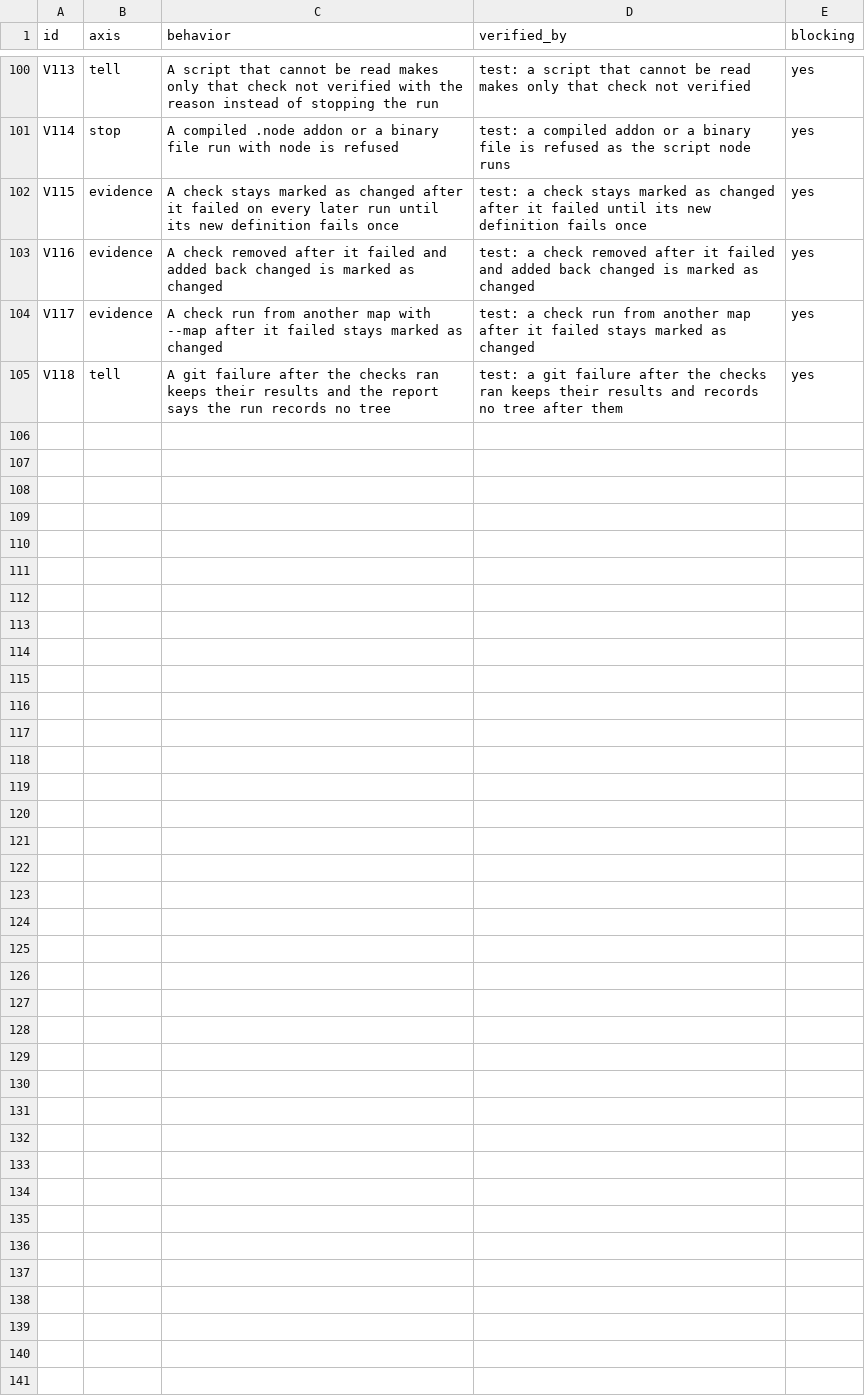
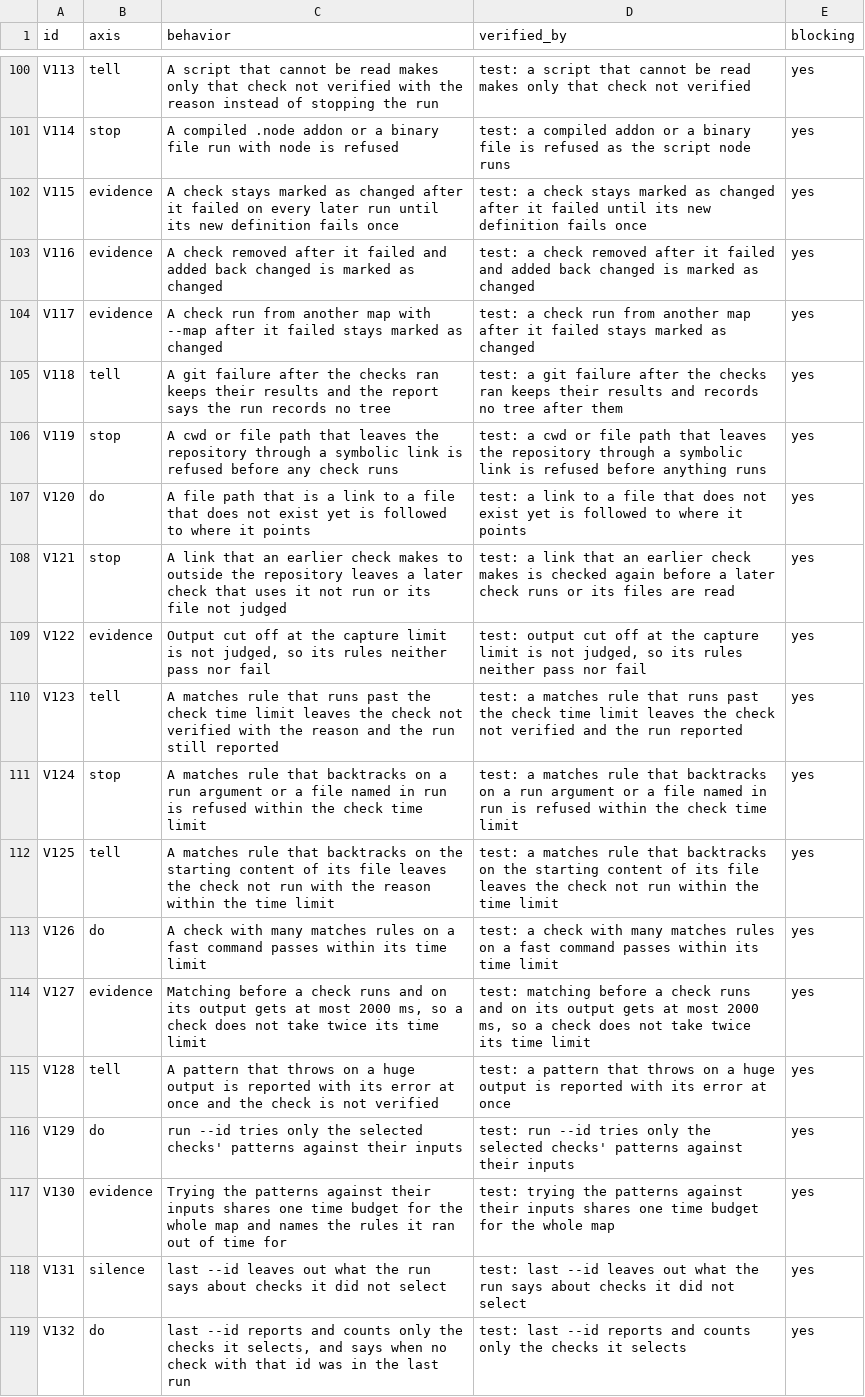
Before and after one commit to lee-eojin/lim, a CSV file: evals/verify/behaviors.csv, drawn as a sheet; only a part is shown, gaps mark what is left out.

Commit message:
release: review-loop 0.11.8, verify 0.6.0, clear-explain 0.1.5 (#181)

```diff
--- a/evals/verify/behaviors.csv
+++ b/evals/verify/behaviors.csv
@@ -105 +105,15 @@ V117,evidence,A check run from another map with --map after it failed stays mark
 V118,tell,A git failure after the checks ran keeps their results and the report says the run records no tree,test: a git failure after the checks ran keeps their results and records no tree after them,yes
+V119,stop,A cwd or file path that leaves the repository through a symbolic link is refused before any check runs,test: a cwd or file path that leaves the repository through a symbolic link is refused before anything runs,yes
+V120,do,A file path that is a link to a file that does not exist yet is followed to where it points,test: a link to a file that does not exist yet is followed to where it points,yes
+V121,stop,A link that an earlier check makes to outside the repository leaves a later check that uses it not run or its file not judged,test: a link that an earlier check makes is checked again before a later check runs or its files are read,yes
+V122,evidence,"Output cut off at the capture limit is not judged, so its rules neither pass nor fail","test: output cut off at the capture limit is not judged, so its rules neither pass nor fail",yes
+V123,tell,A matches rule that runs past the check time limit leaves the check not verified with the reason and the run still reported,test: a matches rule that runs past the check time limit leaves the check not verified and the run reported,yes
+V124,stop,A matches rule that backtracks on a run argument or a file named in run is refused within the check time limit,test: a matches rule that backtracks on a run argument or a file named in run is refused within the check time limit,yes
+V125,tell,A matches rule that backtracks on the starting content of its file leaves the check not run with the reason within the time limit,test: a matches rule that backtracks on the starting content of its file leaves the check not run within the time limit,yes
+V126,do,A check with many matches rules on a fast command passes within its time limit,test: a check with many matches rules on a fast command passes within its time limit,yes
+V127,evidence,"Matching before a check runs and on its output gets at most 2000 ms, so a check does not take twice its time limit","test: matching before a check runs and on its output gets at most 2000 ms, so a check does not take twice its time limit",yes
+V128,tell,A pattern that throws on a huge output is reported with its error at once and the check is not verified,test: a pattern that throws on a huge output is reported with its error at once,yes
+V129,do,run --id tries only the selected checks' patterns against their inputs,test: run --id tries only the selected checks' patterns against their inputs,yes
+V130,evidence,Trying the patterns against their inputs shares one time budget for the whole map and names the rules it ran out of time for,test: trying the patterns against their inputs shares one time budget for the whole map,yes
+V131,silence,last --id leaves out what the run says about checks it did not select,test: last --id leaves out what the run says about checks it did not select,yes
+V132,do,"last --id reports and counts only the checks it selects, and says when no check with that id was in the last run",test: last --id reports and counts only the checks it selects,yes
```
Also changed, not shown: evals/clear-explain/behaviors.csv, evals/review-loop/behaviors.csv, 22 other files.
